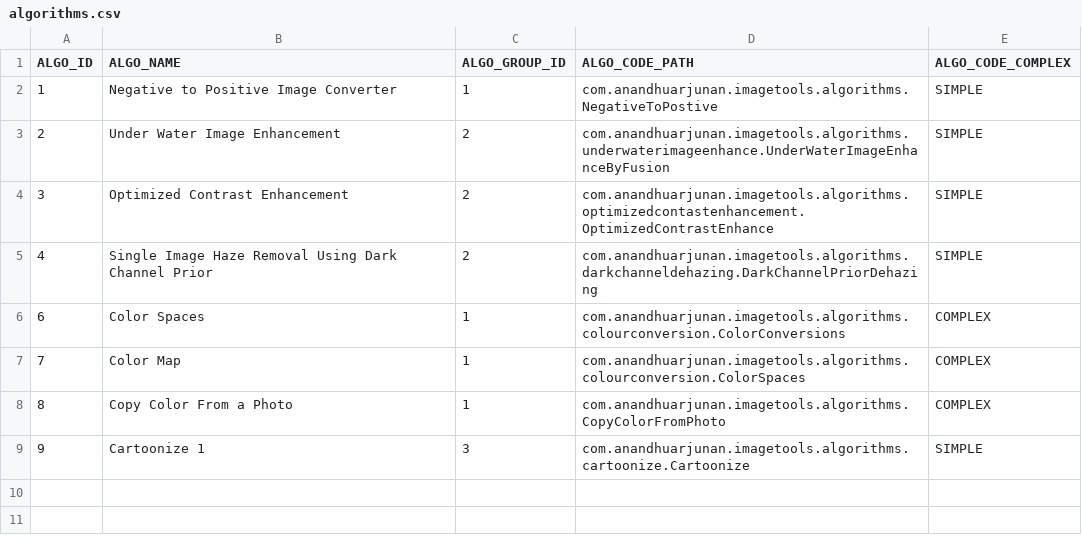
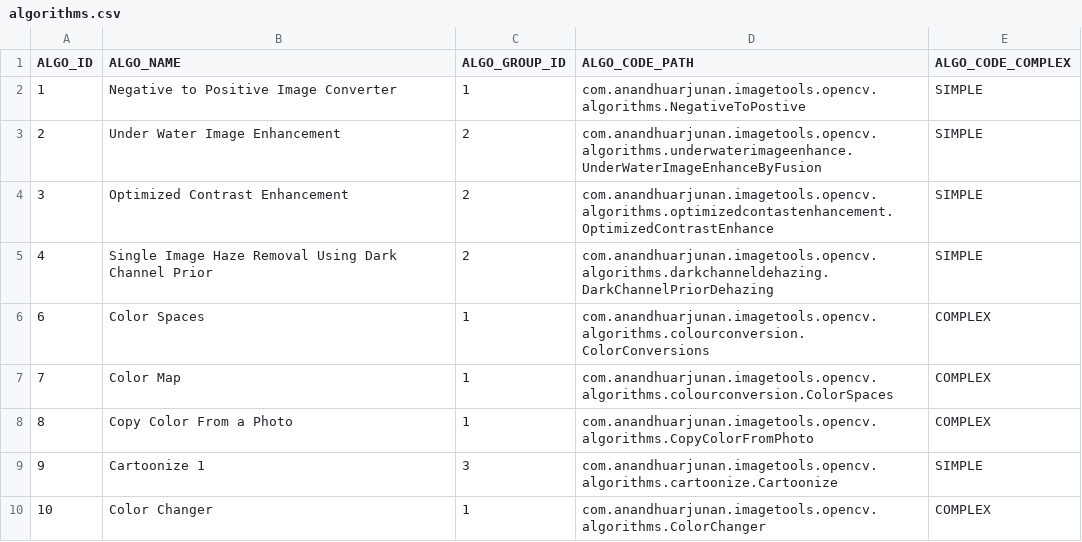
Before and after one commit to AnandhuArjunan/PhotoTools, a CSV file: src/main/resources/data/algorithms.csv, drawn as a sheet.

```diff
--- a/src/main/resources/data/algorithms.csv
+++ b/src/main/resources/data/algorithms.csv
@@ -1,9 +1,10 @@
 ALGO_ID,ALGO_NAME,ALGO_GROUP_ID,ALGO_CODE_PATH,ALGO_CODE_COMPLEX
-1,Negative to Positive Image Converter,1,com.anandhuarjunan.imagetools.algorithms.NegativeToPostive,SIMPLE
-2,Under Water Image Enhancement,2,com.anandhuarjunan.imagetools.algorithms.underwaterimageenhance.UnderWaterImageEnhanceByFusion,SIMPLE
-3,Optimized Contrast Enhancement,2,com.anandhuarjunan.imagetools.algorithms.optimizedcontastenhancement.OptimizedContrastEnhance,SIMPLE
-4,Single Image Haze Removal Using Dark Channel Prior,2,com.anandhuarjunan.imagetools.algorithms.darkchanneldehazing.DarkChannelPriorDehazing,SIMPLE
-6,Color Spaces,1,com.anandhuarjunan.imagetools.algorithms.colourconversion.ColorConversions,COMPLEX
-7,Color Map,1,com.anandhuarjunan.imagetools.algorithms.colourconversion.ColorSpaces,COMPLEX
-8,Copy Color From a Photo,1,com.anandhuarjunan.imagetools.algorithms.CopyColorFromPhoto,COMPLEX
-9,Cartoonize 1,3,com.anandhuarjunan.imagetools.algorithms.cartoonize.Cartoonize,SIMPLE
+1,Negative to Positive Image Converter,1,com.anandhuarjunan.imagetools.opencv.algorithms.NegativeToPostive,SIMPLE
+2,Under Water Image Enhancement,2,com.anandhuarjunan.imagetools.opencv.algorithms.underwaterimageenhance.UnderWaterImageEnhanceByFusion,SIMPLE
+3,Optimized Contrast Enhancement,2,com.anandhuarjunan.imagetools.opencv.algorithms.optimizedcontastenhancement.OptimizedContrastEnhance,SIMPLE
+4,Single Image Haze Removal Using Dark Channel Prior,2,com.anandhuarjunan.imagetools.opencv.algorithms.darkchanneldehazing.DarkChannelPriorDehazing,SIMPLE
+6,Color Spaces,1,com.anandhuarjunan.imagetools.opencv.algorithms.colourconversion.ColorConversions,COMPLEX
+7,Color Map,1,com.anandhuarjunan.imagetools.opencv.algorithms.colourconversion.ColorSpaces,COMPLEX
+8,Copy Color From a Photo,1,com.anandhuarjunan.imagetools.opencv.algorithms.CopyColorFromPhoto,COMPLEX
+9,Cartoonize 1,3,com.anandhuarjunan.imagetools.opencv.algorithms.cartoonize.Cartoonize,SIMPLE
+10,Color Changer,1,com.anandhuarjunan.imagetools.opencv.algorithms.ColorChanger,COMPLEX
```
Also changed, not shown: 57 other files.
